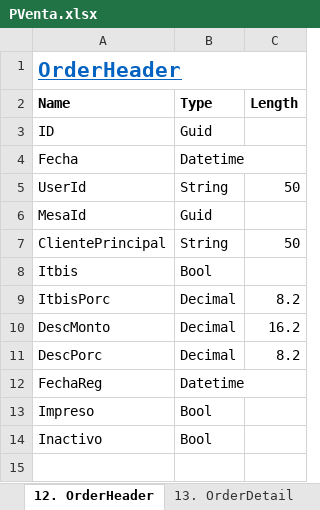
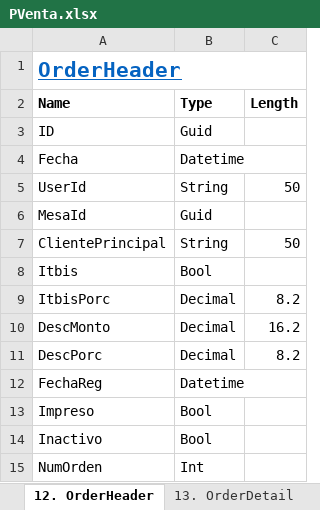
Before and after one commit to joelj8/PVenta, an Excel workbook: PVenta.BD/PVenta.xlsx, sheet 12. OrderHeader, drawn as a sheet; values as stored, in another font and other column widths than the file's, no borders; the diff names each change by its address in the sheet, - before the commit and + after, or states it on an @@ line.

Commit message:
Updating Form Order Adm - adding NumOrden Property

```diff
--- a/PVenta.BD/PVenta.xlsx (sheet 12. OrderHeader)
+++ b/PVenta.BD/PVenta.xlsx (sheet 12. OrderHeader)
+row 15: NumOrden | Int
```
Also changed, not shown: sheet EstructuraSist, sheet 14. FacturaHeader, 3 other files.
